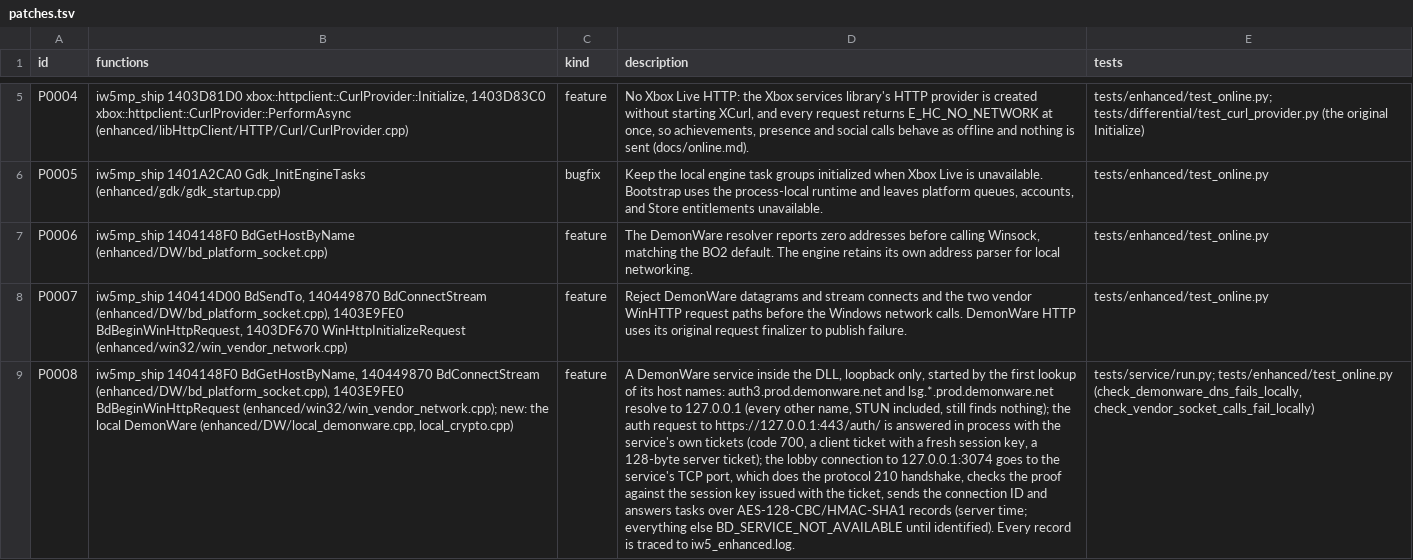
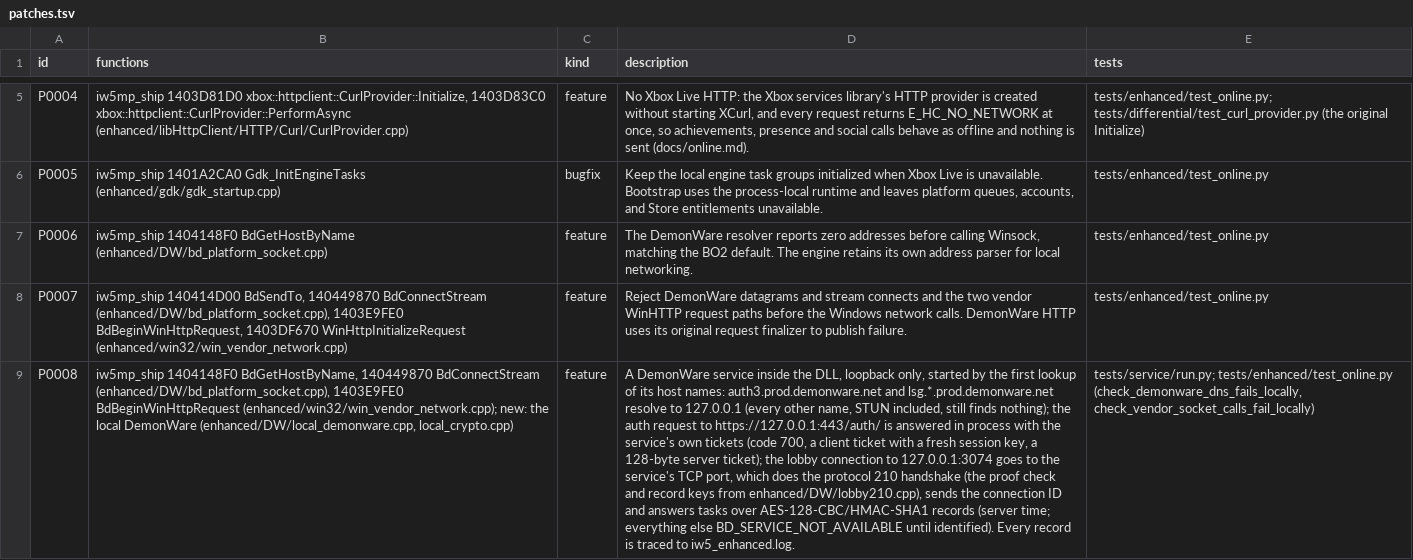
Before and after one commit to lizardpeter/modern-warfare-3-decomp, a TSV file: records/patches.tsv, drawn as a sheet; only a part is shown, gaps mark what is left out; the diff names each change by its address in the sheet, - before the commit and + after, or states it on an @@ line.

```diff
--- a/records/patches.tsv
+++ b/records/patches.tsv
-D9 (description): …protocol 210 handshake, checks the proof against the session key issued with the ticket, sends the…
+D9 (description): …protocol 210 handshake (the proof check and record keys from enhanced/DW/lobby210.cpp), sends the…
```
Also changed, not shown: 4 other files.
